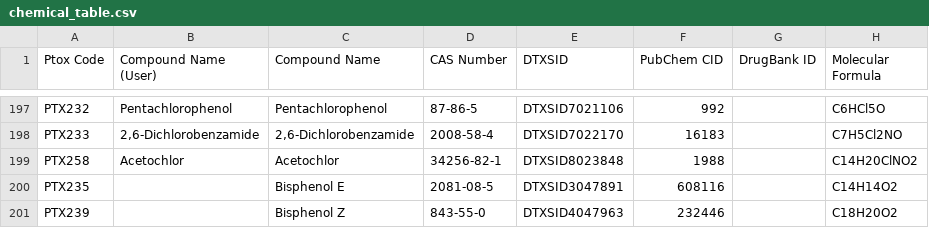
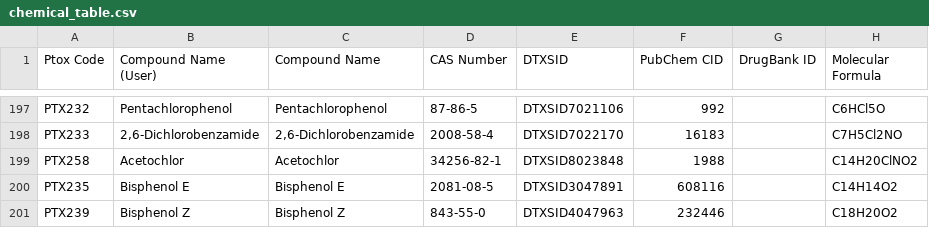
Before and after one commit to precisiontox/chem-viz, a CSV file: app/static/data/chemical_table.csv, drawn as a sheet; only a part is shown, gaps mark what is left out; the diff names each change by its address in the sheet, - before the commit and + after, or states it on an @@ line.

Commit message:
add missing chem names

```diff
--- a/app/static/data/chemical_table.csv
+++ b/app/static/data/chemical_table.csv
-B200 (Compound Name (User)): (empty)
+B200 (Compound Name (User)): Bisphenol E
-B201 (Compound Name (User)): (empty)
+B201 (Compound Name (User)): Bisphenol Z
```
